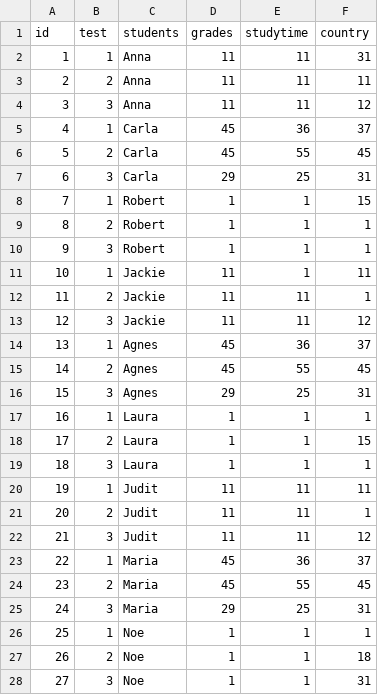
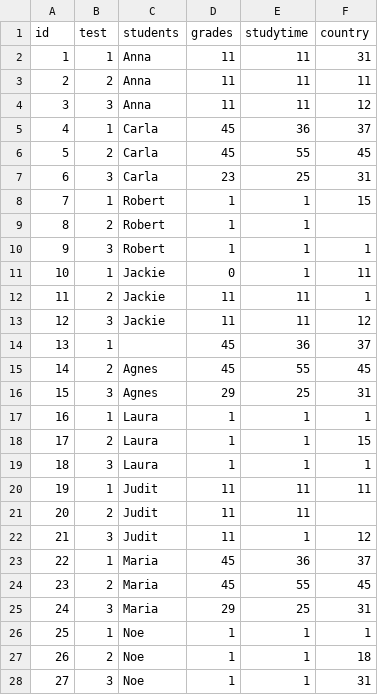
Before and after one commit to MayerAnnamaria/machine-learning, a CSV file: example1.csv, drawn as a sheet.

Commit message:
Update example1.csv

```diff
--- a/example1.csv
+++ b/example1.csv
@@ -6,10 +6,10 @@ id,test,students,grades,studytime,country
 5,2,Carla,45,55,45
-6,3,Carla,29,25,31
+6,3,Carla,23,25,31
 7,1,Robert,1,1,15
-8,2,Robert,1,1,1
+8,2,Robert,1,1,
 9,3,Robert,1,1,1
-10,1,Jackie,11,1,11
+10,1,Jackie,0,1,11
 11,2,Jackie,11,11,1
 12,3,Jackie,11,11,12
-13,1,Agnes,45,36,37
+13,1,,45,36,37
 14,2,Agnes,45,55,45
@@ -20,4 +20,4 @@ id,test,students,grades,studytime,country
 19,1,Judit,11,11,11
-20,2,Judit,11,11,1
-21,3,Judit,11,11,12
+20,2,Judit,11,11,
+21,3,Judit,11,1,12
 22,1,Maria,45,36,37
```
